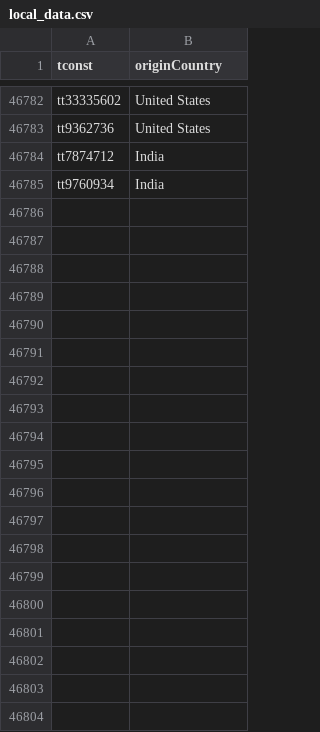
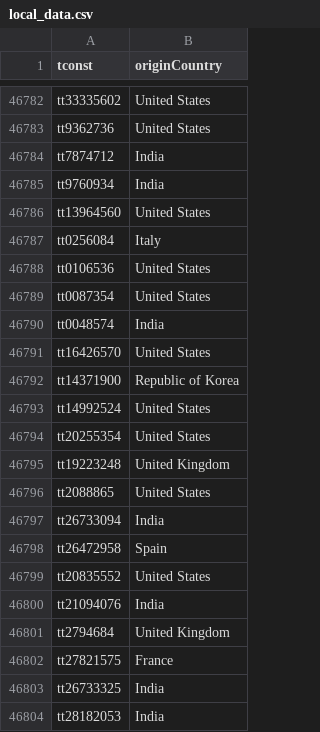
Before and after one commit to njk4401/meow, a CSV file: local_data.csv, drawn as a sheet; only a part is shown, gaps mark what is left out; the diff covers the shown part only; the diff names each change by its address in the sheet, - before the commit and + after, or states it on an @@ line.

```diff
--- a/local_data.csv
+++ b/local_data.csv
+row 46786: tt13964560 | United States
+row 46787: tt0256084 | Italy
+row 46788: tt0106536 | United States
+row 46789: tt0087354 | United States
+row 46790: tt0048574 | India
+row 46791: tt16426570 | United States
+row 46792: tt14371900 | Republic of Korea
+row 46793: tt14992524 | United States
+row 46794: tt20255354 | United States
+row 46795: tt19223248 | United Kingdom
+row 46796: tt2088865 | United States
+row 46797: tt26733094 | India
+row 46798: tt26472958 | Spain
+row 46799: tt20835552 | United States
+row 46800: tt21094076 | India
+row 46801: tt2794684 | United Kingdom
+row 46802: tt27821575 | France
+row 46803: tt26733325 | India
+row 46804: tt28182053 | India
```
Also changed, not shown: 17 added rows elsewhere in this file, 2 other files.
